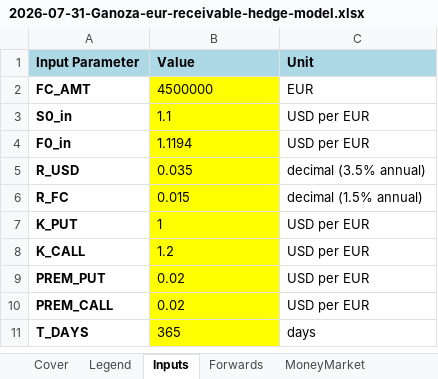
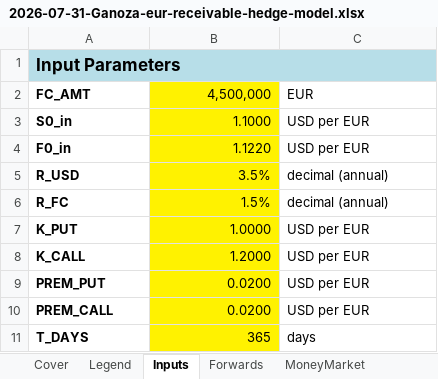
Before and after one commit to eganoza/ethan-ganoza, an Excel workbook: models/builds/2026-07-31-Ganoza-eur-receivable-hedge-model.xlsx, sheet Inputs, drawn as a sheet; values as stored, in another font and other column widths than the file's, no borders; removed rows and columns are numbered as before the commit, all else as after; the diff names each change by its address in the sheet, - before the commit and + after, or states it on an @@ line.

```diff
--- a/models/builds/2026-07-31-Ganoza-eur-receivable-hedge-model.xlsx (sheet Inputs)
+++ b/models/builds/2026-07-31-Ganoza-eur-receivable-hedge-model.xlsx (sheet Inputs)
-row 1: Input Parameter | Value | Unit
+row 1: Input Parameters
-B2: 4500000
+B2: 4,500,000
-B2:B11 alignment: left
+B2:B11 alignment: right
-B3: 1.1
+B3: 1.1000
-B4: 1.1194
+B4: 1.1220
-B5: 0.035
+B5: 3.5%
-C5: decimal (3.5% annual)
+C5: decimal (annual)
-B6: 0.015
+B6: 1.5%
-C6: decimal (1.5% annual)
+C6: decimal (annual)
-B7: 1
+B7: 1.0000
-B8: 1.2
+B8: 1.2000
-B9:B10: 0.02
+B9:B10: 0.0200
```
Also changed, not shown: sheet Sensitivity, sheet Checks, sheet Notes, sheet Options, sheet MoneyMarket, sheet Forwards, 2 more sheets, charts or pictures, 2 other files.
